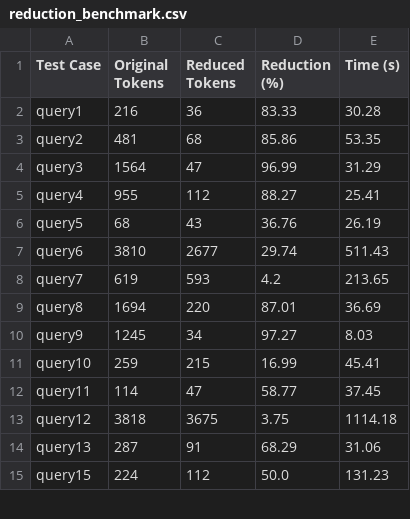
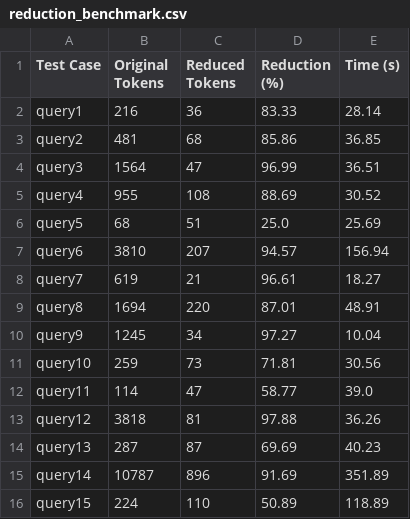
Before and after one commit to eliasachermann/automated_software_testing, a CSV file: Part2/reduction_benchmark.csv, drawn as a sheet; only a part is shown; the diff covers the shown part only.

```diff
--- a/Part2/reduction_benchmark.csv
+++ b/Part2/reduction_benchmark.csv
@@ -1,15 +1,16 @@
 Test Case,Original Tokens,Reduced Tokens,Reduction (%),Time (s)
-query1,216,36,83.33,30.28
-query2,481,68,85.86,53.35
-query3,1564,47,96.99,31.29
-query4,955,112,88.27,25.41
-query5,68,43,36.76,26.19
-query6,3810,2677,29.74,511.43
-query7,619,593,4.2,213.65
-query8,1694,220,87.01,36.69
-query9,1245,34,97.27,8.03
-query10,259,215,16.99,45.41
-query11,114,47,58.77,37.45
-query12,3818,3675,3.75,1114.18
-query13,287,91,68.29,31.06
-query15,224,112,50.0,131.23
+query1,216,36,83.33,28.14
+query2,481,68,85.86,36.85
+query3,1564,47,96.99,36.51
+query4,955,108,88.69,30.52
+query5,68,51,25.0,25.69
+query6,3810,207,94.57,156.94
+query7,619,21,96.61,18.27
+query8,1694,220,87.01,48.91
+query9,1245,34,97.27,10.04
+query10,259,73,71.81,30.56
+query11,114,47,58.77,39.0
+query12,3818,81,97.88,36.26
+query13,287,87,69.69,40.23
+query14,10787,896,91.69,351.89
+query15,224,110,50.89,118.89
```
Also changed, not shown: 1 added row and 12 edited cells elsewhere in this file, 4 other files.
